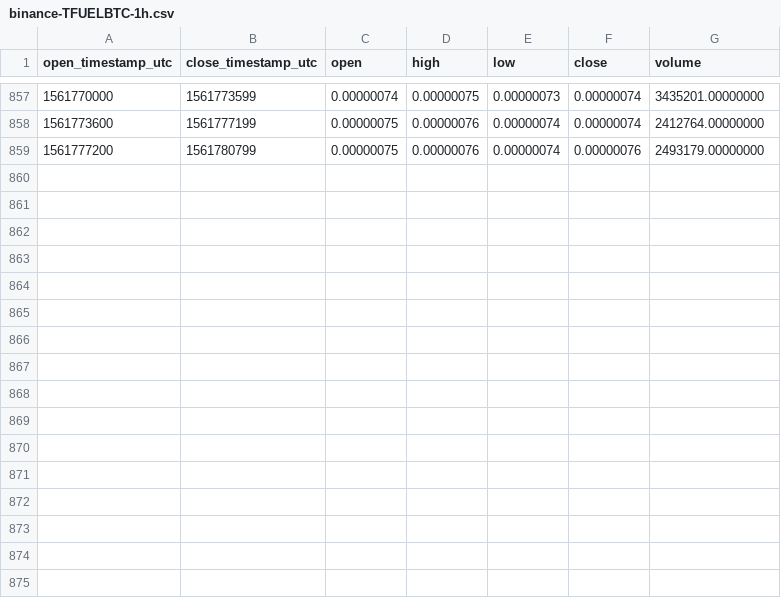
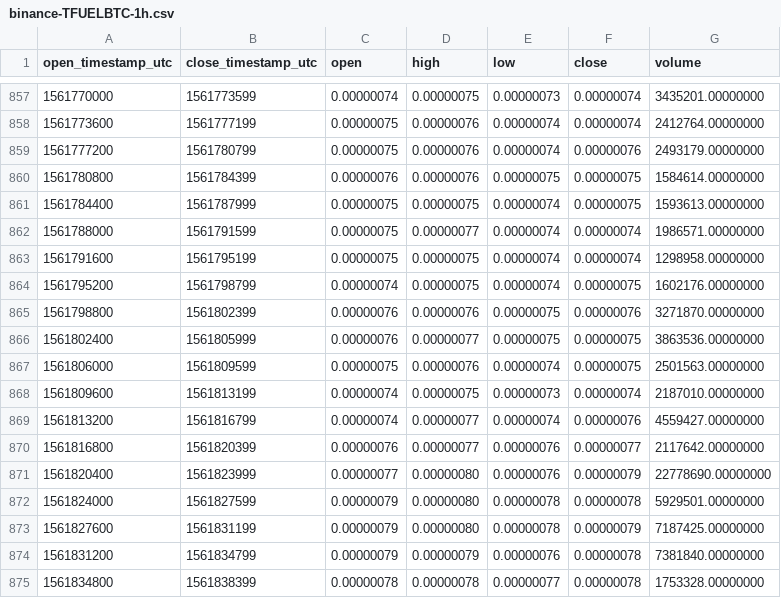
Before and after one commit to cryptobigbro/binance-TFUELBTC, a CSV file: binance-TFUELBTC-1h.csv, drawn as a sheet; only a part is shown, gaps mark what is left out; the diff names each change by its address in the sheet, - before the commit and + after, or states it on an @@ line.

Commit message:
Update OHLCV data.

```diff
--- a/binance-TFUELBTC-1h.csv
+++ b/binance-TFUELBTC-1h.csv
+row 860: 1561780800 | 1561784399 | 0.00000076 | 0.00000076 | 0.00000075 | 0.00000075 | 1584614.00000000
+row 861: 1561784400 | 1561787999 | 0.00000075 | 0.00000075 | 0.00000074 | 0.00000075 | 1593613.00000000
+row 862: 1561788000 | 1561791599 | 0.00000075 | 0.00000077 | 0.00000074 | 0.00000074 | 1986571.00000000
+row 863: 1561791600 | 1561795199 | 0.00000075 | 0.00000075 | 0.00000074 | 0.00000074 | 1298958.00000000
+row 864: 1561795200 | 1561798799 | 0.00000074 | 0.00000075 | 0.00000074 | 0.00000075 | 1602176.00000000
+row 865: 1561798800 | 1561802399 | 0.00000076 | 0.00000076 | 0.00000075 | 0.00000076 | 3271870.00000000
+row 866: 1561802400 | 1561805999 | 0.00000076 | 0.00000077 | 0.00000075 | 0.00000075 | 3863536.00000000
+row 867: 1561806000 | 1561809599 | 0.00000075 | 0.00000076 | 0.00000074 | 0.00000075 | 2501563.00000000
+row 868: 1561809600 | 1561813199 | 0.00000074 | 0.00000075 | 0.00000073 | 0.00000074 | 2187010.00000000
+row 869: 1561813200 | 1561816799 | 0.00000074 | 0.00000077 | 0.00000074 | 0.00000076 | 4559427.00000000
+row 870: 1561816800 | 1561820399 | 0.00000076 | 0.00000077 | 0.00000076 | 0.00000077 | 2117642.00000000
+row 871: 1561820400 | 1561823999 | 0.00000077 | 0.00000080 | 0.00000076 | 0.00000079 | 22778690.00000000
+row 872: 1561824000 | 1561827599 | 0.00000079 | 0.00000080 | 0.00000078 | 0.00000078 | 5929501.00000000
+row 873: 1561827600 | 1561831199 | 0.00000079 | 0.00000080 | 0.00000078 | 0.00000079 | 7187425.00000000
+row 874: 1561831200 | 1561834799 | 0.00000079 | 0.00000079 | 0.00000076 | 0.00000078 | 7381840.00000000
+row 875: 1561834800 | 1561838399 | 0.00000078 | 0.00000078 | 0.00000077 | 0.00000078 | 1753328.00000000
```
Also changed, not shown: 1 other file.
